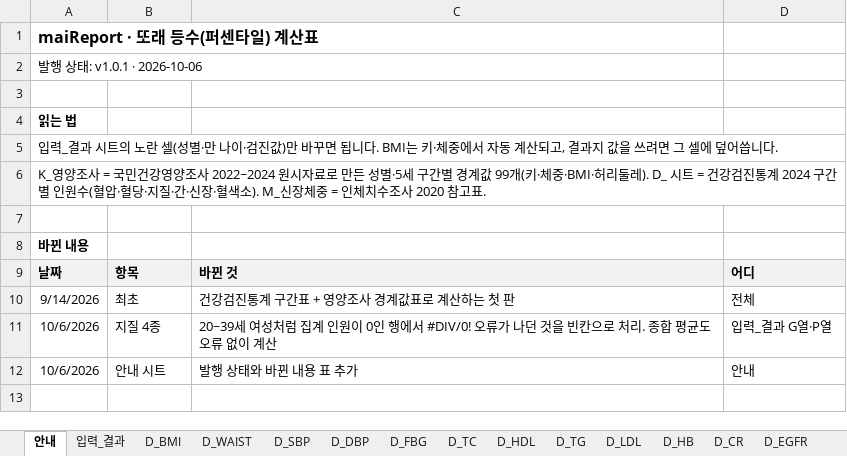
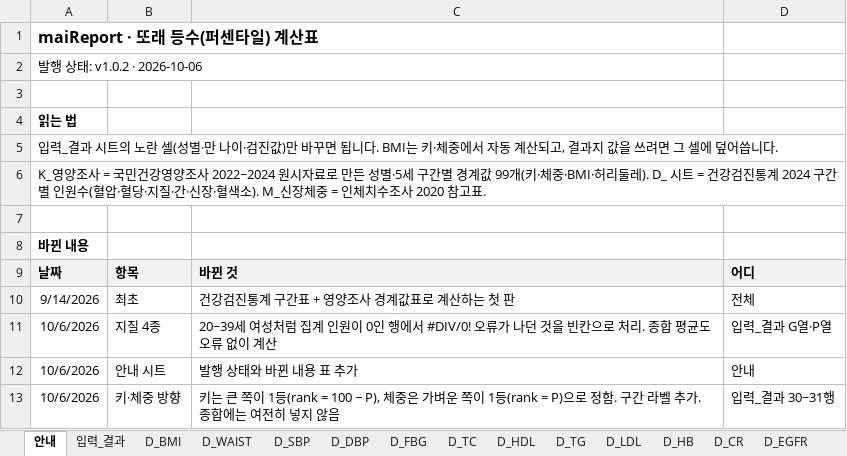
Before and after one commit to srleeinkorea/Project_maiReport, an Excel workbook: outputs/mai-report-metrics/maiReport_또래등수_산식_v1.0.0.xlsx, sheet 안내, drawn as a sheet; values as stored, in another font and other column widths than the file's, no borders; the diff names each change by its address in the sheet, - before the commit and + after, or states it on an @@ line.

```diff
--- a/outputs/mai-report-metrics/maiReport_또래등수_산식_v1.0.0.xlsx (sheet 안내)
+++ b/outputs/mai-report-metrics/maiReport_또래등수_산식_v1.0.0.xlsx (sheet 안내)
-A2: 발행 상태: v1.0.1 · 2026-10-06
+A2: 발행 상태: v1.0.2 · 2026-10-06
+row 13: 10/6/2026 | 키·체중 방향 | 키는 큰 쪽이 1등(rank = 100 − P), 체중은 가벼운 쪽이 1등(rank = P)으로 정함. 구간 라벨 추가. 종합에는 여전히 넣지 않음 | 입력_결과 30~31행
```
Also changed, not shown: sheet 입력_결과, outputs/또래퍼센타일_전달패키지/02_또래등수_산식_v1.0.0.xlsx, 8 other files.
